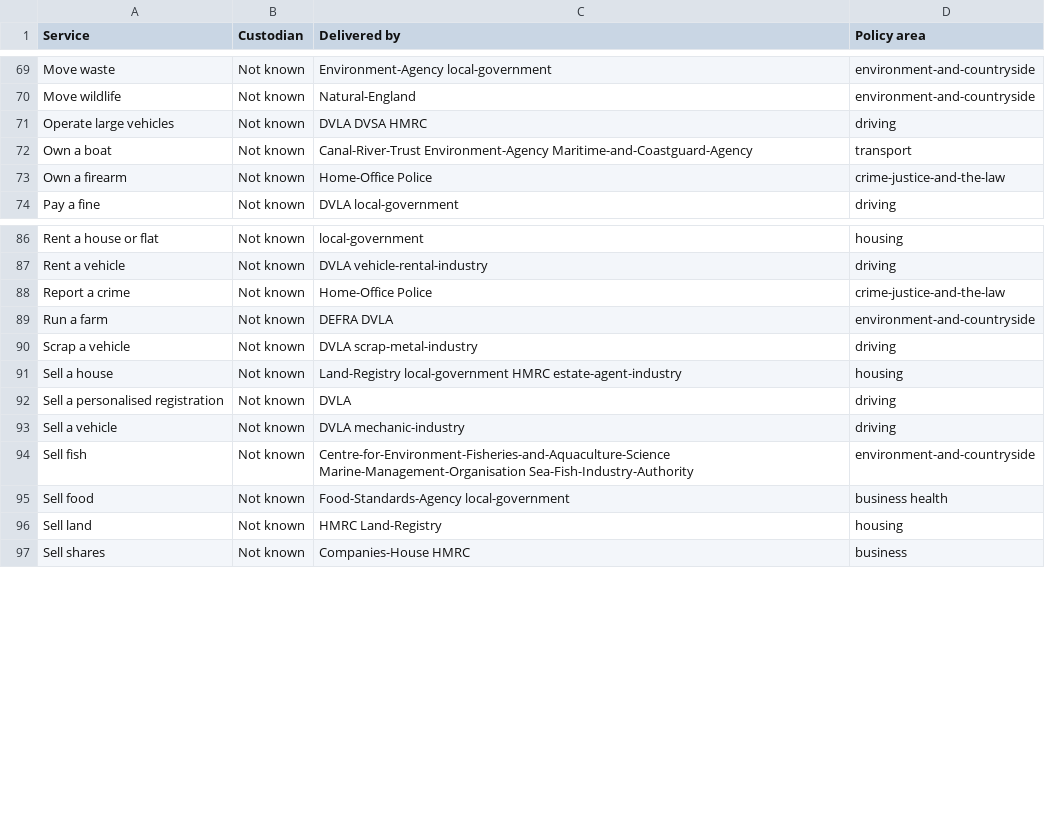
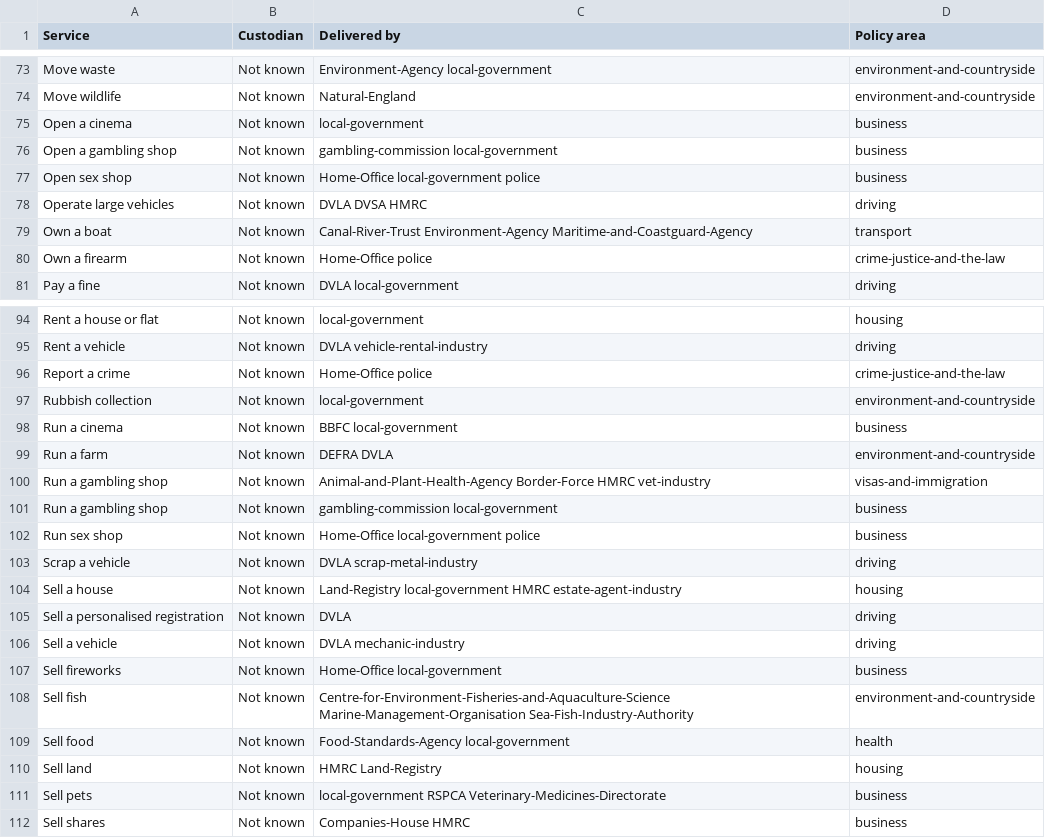
Before and after one commit to HarryTrimble/service_register, a CSV file: data/services.csv, drawn as a sheet; only a part is shown, gaps mark what is left out; the diff covers the shown part only.

Commit message:
add 14 services including sell fireworks and breed dogs

```diff
--- a/data/services.csv
+++ b/data/services.csv
@@ -70,5 +74,8 @@ Move waste,Not known,Environment-Agency local-government,environment-and-country
 Move wildlife,Not known,Natural-England,environment-and-countryside
+Open a cinema,Not known,local-government,business
+Open a gambling shop,Not known,gambling-commission local-government,business
+Open sex shop,Not known,Home-Office local-government police,business
 Operate large vehicles,Not known,DVLA DVSA HMRC,driving
 Own a boat,Not known,Canal-River-Trust Environment-Agency Maritime-and-Coastguard-Agency,transport
-Own a firearm,Not known,Home-Office Police,crime-justice-and-the-law
+Own a firearm,Not known,Home-Office police,crime-justice-and-the-law
 Pay a fine,Not known,DVLA local-government,driving
@@ -87,4 +95,9 @@ Rent a house or flat,Not known,local-government ,housing
 Rent a vehicle,Not known,DVLA vehicle-rental-industry,driving
-Report a crime,Not known,Home-Office Police,crime-justice-and-the-law
+Report a crime,Not known,Home-Office police,crime-justice-and-the-law
+Rubbish collection,Not known,local-government,environment-and-countryside
+Run a cinema,Not known,BBFC local-government,business
 Run a farm,Not known,DEFRA DVLA,environment-and-countryside
+Run a gambling shop,Not known,Animal-and-Plant-Health-Agency Border-Force HMRC vet-industry,visas-and-immigration
+Run a gambling shop,Not known,gambling-commission local-government,business
+Run sex shop,Not known,Home-Office local-government police,business
 Scrap a vehicle,Not known,DVLA scrap-metal-industry,driving
@@ -93,5 +106,7 @@ Sell a personalised registration,Not known,DVLA,driving
 Sell a vehicle,Not known,DVLA mechanic-industry,driving
+Sell fireworks,Not known,Home-Office local-government,business
 Sell fish,Not known,Centre-for-Environment-Fisheries-and-Aquaculture-Science Marine-Management-Organisation Sea-Fish-Industry-Authority ,environment-and-countryside
-Sell food,Not known,Food-Standards-Agency local-government,business health
+Sell food,Not known,Food-Standards-Agency local-government,health
 Sell land,Not known,HMRC Land-Registry,housing
+Sell pets,Not known,local-government RSPCA Veterinary-Medicines-Directorate,business
 Sell shares,Not known,Companies-House HMRC,business
```
Also changed, not shown: 6 added rows, 1 removed row and 2 edited cells elsewhere in this file.
